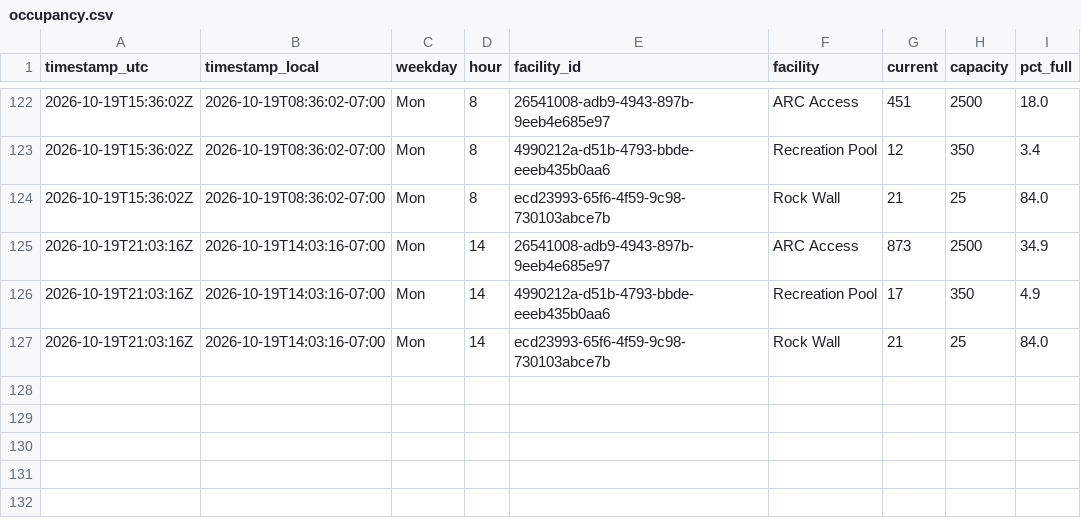
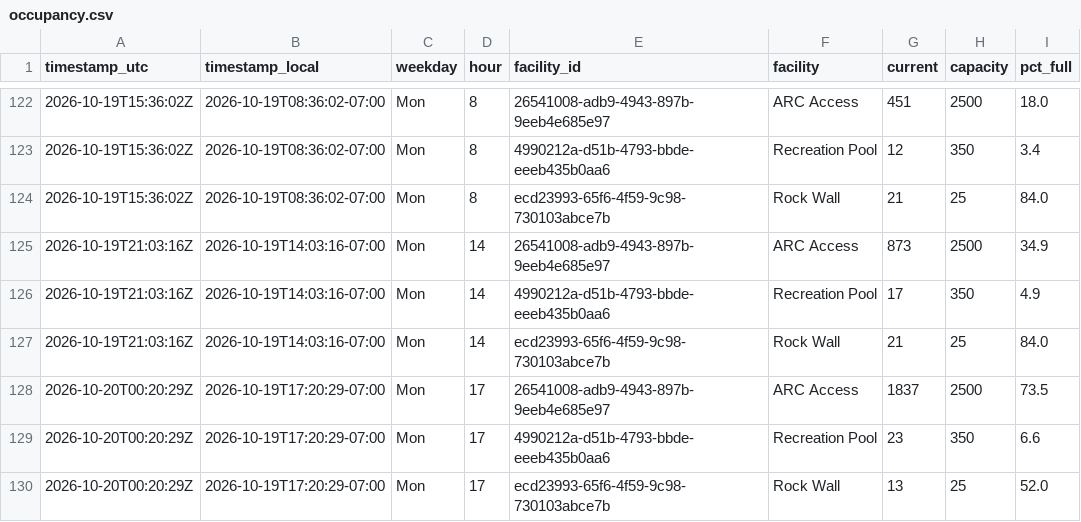
Before and after one commit to ZeBestCoder/UC-Davis-gym-busyness-tracker, a CSV file: data/occupancy.csv, drawn as a sheet; only a part is shown, gaps mark what is left out; the diff names each change by its address in the sheet, - before the commit and + after, or states it on an @@ line.

```diff
--- a/data/occupancy.csv
+++ b/data/occupancy.csv
+row 128: 2026-10-20T00:20:29Z | 2026-10-19T17:20:29-07:00 | Mon | 17 | 26541008-adb9-4943-897b-9eeb4e685e97 | ARC Access | 1837 | 2500 | 73.5
+row 129: 2026-10-20T00:20:29Z | 2026-10-19T17:20:29-07:00 | Mon | 17 | 4990212a-d51b-4793-bbde-eeeb435b0aa6 | Recreation Pool | 23 | 350 | 6.6
+row 130: 2026-10-20T00:20:29Z | 2026-10-19T17:20:29-07:00 | Mon | 17 | ecd23993-65f6-4f59-9c98-730103abce7b | Rock Wall | 13 | 25 | 52.0
```
